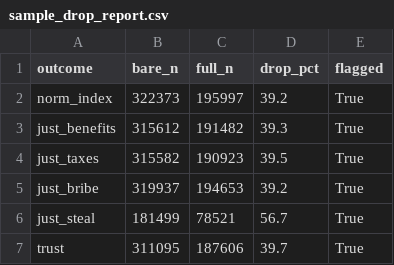
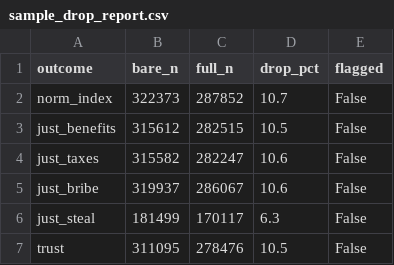
Before and after one commit to alexanderdolotov/meritocracy_project, a CSV file: output/tables/sample_drop_report.csv, drawn as a sheet.

```diff
--- a/output/tables/sample_drop_report.csv
+++ b/output/tables/sample_drop_report.csv
@@ -1,7 +1,7 @@
 outcome,bare_n,full_n,drop_pct,flagged
-norm_index,322373,195997,39.2,True
-just_benefits,315612,191482,39.3,True
-just_taxes,315582,190923,39.5,True
-just_bribe,319937,194653,39.2,True
-just_steal,181499,78521,56.7,True
-trust,311095,187606,39.7,True
+norm_index,322373,287852,10.7,False
+just_benefits,315612,282515,10.5,False
+just_taxes,315582,282247,10.6,False
+just_bribe,319937,286067,10.6,False
+just_steal,181499,170117,6.3,False
+trust,311095,278476,10.5,False
```
Also changed, not shown: output/tables/country_wave_means.csv, output/tables/gdp_control_check.csv, 7 other files.
